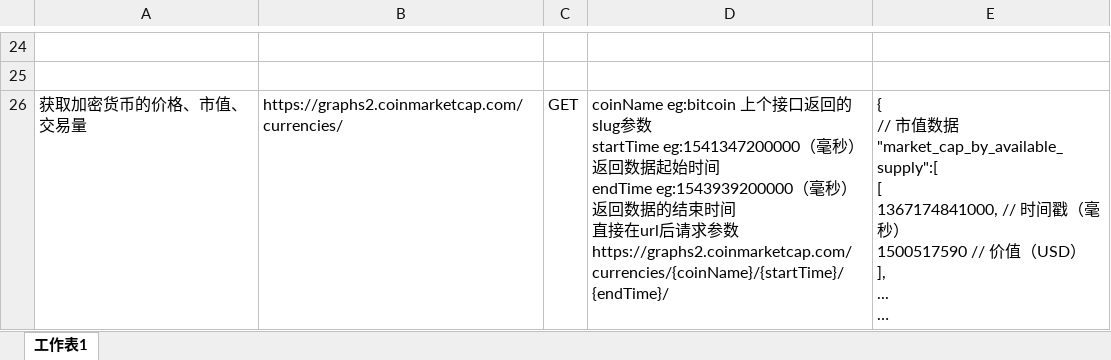
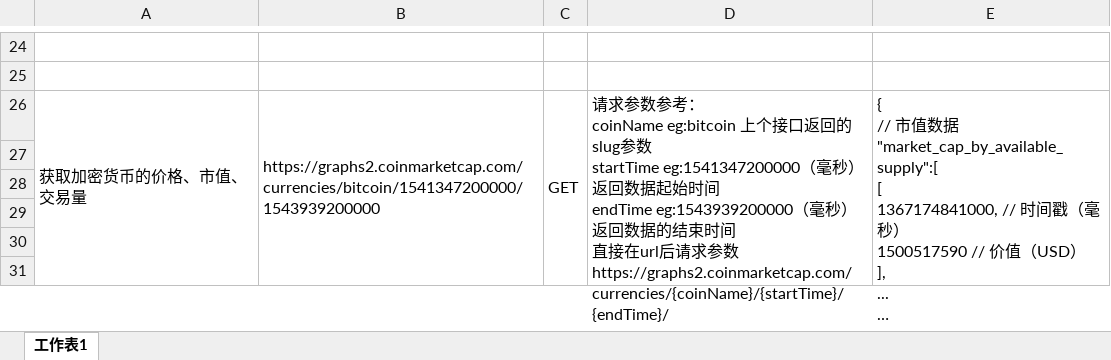
Before and after one commit to Catherinelhl/Android, an Excel workbook: Android/Chart_CoinMarketCap_API.xlsx, sheet 工作表1, drawn as a sheet; only a part is shown, gaps mark what is left out; long unchanged cells end in …; values as stored, in another font and other column widths than the file's, no cell formats; ↵ is a line break in a cell; the diff covers the shown part only; the diff names each change by its address in the sheet, - before the commit and + after, or states it on an @@ line.

Commit message:
chart excel修改

```diff
--- a/Android/Chart_CoinMarketCap_API.xlsx (sheet 工作表1)
+++ b/Android/Chart_CoinMarketCap_API.xlsx (sheet 工作表1)
+A26:A35 merged
-B26: https://graphs2.coinmarketcap.com/currencies/
+B26: https://graphs2.coinmarketcap.com/currencies/bitcoin/1541347200000/1543939200000
+B26:B35 merged
+C26:C35 merged
-D26: coinName eg:bitcoin…
+D26: 请求参数参考： ↵ coinName eg:bitcoin…
+D26:D35 merged
+E26:E35 merged
+row 27: (empty)
+row 28: (empty)
+row 29: (empty)
+row 30: (empty)
+row 31: (empty)
```
Also changed, not shown: 5 added rows and 5 edited cells elsewhere in this sheet, cell formats.
